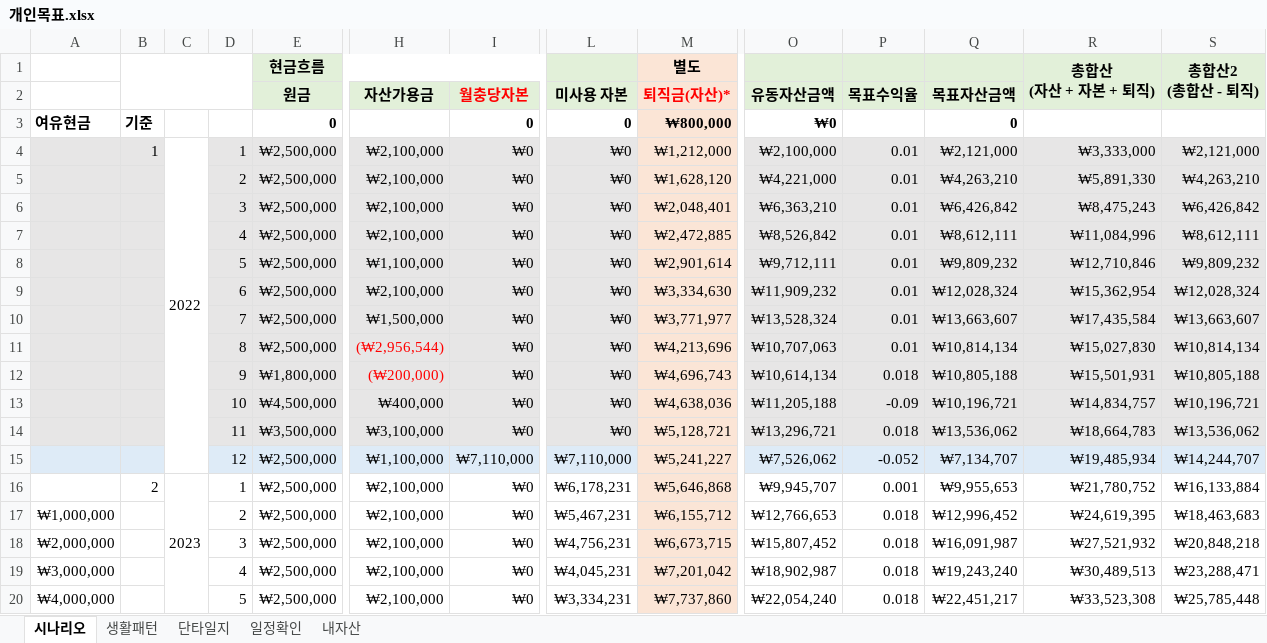
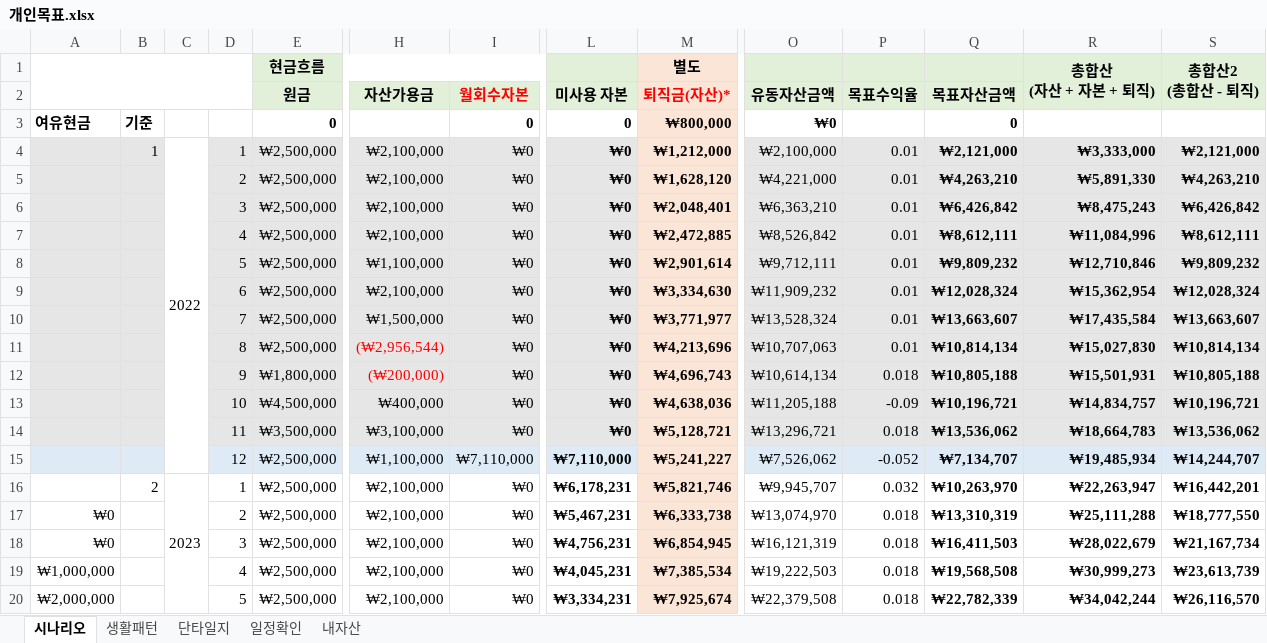
Before and after one commit to sbg613/MyStock, an Excel workbook: 개인목표.xlsx, sheet 시나리오, drawn as a sheet; only a part is shown, gaps mark what is left out; values as stored, in another font and other column widths than the file's, no borders; the diff covers the shown part only; the diff names each change by its address in the sheet, - before the commit and + after, or states it on an @@ line.

Commit message:
정리

```diff
--- a/개인목표.xlsx (sheet 시나리오)
+++ b/개인목표.xlsx (sheet 시나리오)
+A1:D2 merged
-B1:D2 merged
-I2: 월충당자본
+I2: 월회수자본
-L4:M20 bold: off
+L4:M20 bold: on
-Q4:S20 bold: off
+Q4:S20 bold: on
-M16 (퇴직금(자산)*): ₩5,646,868
+M16 (퇴직금(자산)*): ₩5,821,746
-P16 (목표수익율): 0.001
+P16 (목표수익율): 0.032
-Q16 (목표자산금액): ₩9,955,653
+Q16 (목표자산금액): ₩10,263,970
-R16: ₩21,780,752
+R16: ₩22,263,947
-S16: ₩16,133,884
+S16: ₩16,442,201
-A17: ₩1,000,000
+A17: ₩0
-M17 (퇴직금(자산)*): ₩6,155,712
+M17 (퇴직금(자산)*): ₩6,333,738
-O17 (유동자산금액): ₩12,766,653
+O17 (유동자산금액): ₩13,074,970
-Q17 (목표자산금액): ₩12,996,452
+Q17 (목표자산금액): ₩13,310,319
-R17: ₩24,619,395
+R17: ₩25,111,288
-S17: ₩18,463,683
+S17: ₩18,777,550
-A18: ₩2,000,000
+A18: ₩0
-M18 (퇴직금(자산)*): ₩6,673,715
+M18 (퇴직금(자산)*): ₩6,854,945
-O18 (유동자산금액): ₩15,807,452
+O18 (유동자산금액): ₩16,121,319
-Q18 (목표자산금액): ₩16,091,987
+Q18 (목표자산금액): ₩16,411,503
-R18: ₩27,521,932
+R18: ₩28,022,679
-S18: ₩20,848,218
+S18: ₩21,167,734
-A19: ₩3,000,000
+A19: ₩1,000,000
-M19 (퇴직금(자산)*): ₩7,201,042
+M19 (퇴직금(자산)*): ₩7,385,534
-O19 (유동자산금액): ₩18,902,987
+O19 (유동자산금액): ₩19,222,503
-Q19 (목표자산금액): ₩19,243,240
+Q19 (목표자산금액): ₩19,568,508
-R19: ₩30,489,513
+R19: ₩30,999,273
-S19: ₩23,288,471
+S19: ₩23,613,739
-A20: ₩4,000,000
+A20: ₩2,000,000
-M20 (퇴직금(자산)*): ₩7,737,860
+M20 (퇴직금(자산)*): ₩7,925,674
-O20 (유동자산금액): ₩22,054,240
+O20 (유동자산금액): ₩22,379,508
-Q20 (목표자산금액): ₩22,451,217
+Q20 (목표자산금액): ₩22,782,339
-R20: ₩33,523,308
+R20: ₩34,042,244
-S20: ₩25,785,448
+S20: ₩26,116,570
```
Also changed, not shown: 1301 edited cells and cell formats elsewhere in this sheet, sheet 생활패턴.
